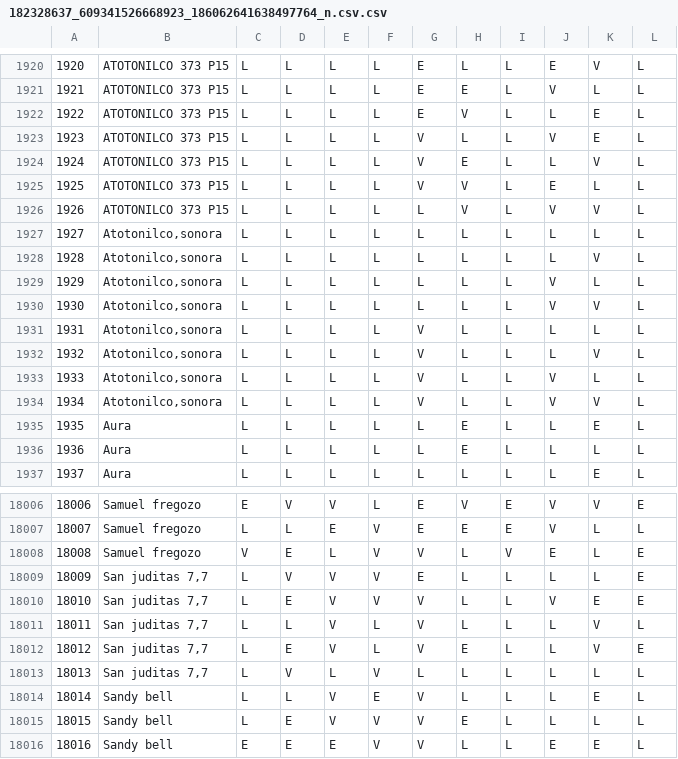
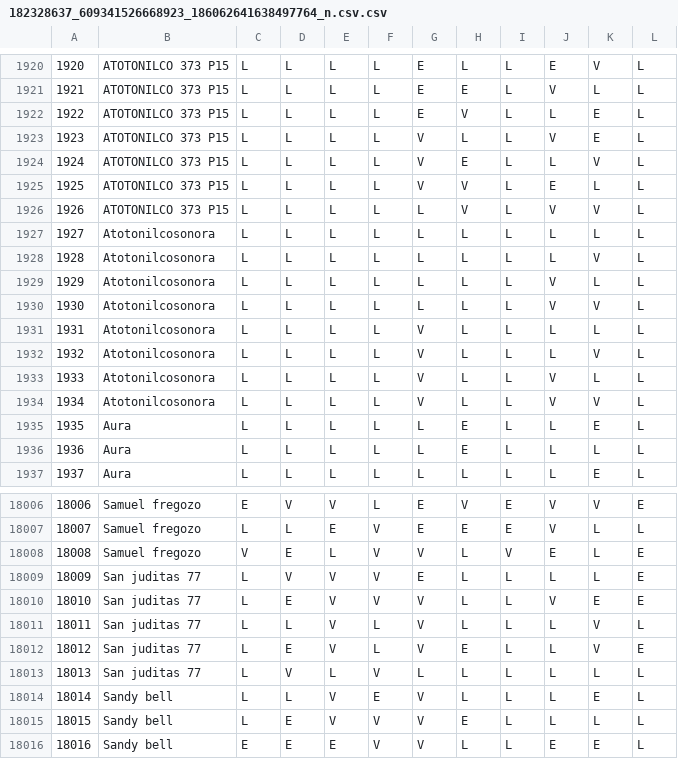
Before and after one commit to QuinielaJal/SimuladorQJMS, a CSV file: docs/assets/182328637_609341526668923_186062641638497764_n.csv.csv, drawn as a sheet; only a part is shown, gaps mark what is left out.

Commit message:
ojfjodf

```diff
--- a/docs/assets/182328637_609341526668923_186062641638497764_n.csv.csv
+++ b/docs/assets/182328637_609341526668923_186062641638497764_n.csv.csv
@@ -1926,10 +1926,10 @@
 1926,ATOTONILCO 373 P15,L,L,L,L,L,V,L,V,V,L
-1927,"Atotonilco,sonora ",L,L,L,L,L,L,L,L,L,L
-1928,"Atotonilco,sonora ",L,L,L,L,L,L,L,L,V,L
-1929,"Atotonilco,sonora ",L,L,L,L,L,L,L,V,L,L
-1930,"Atotonilco,sonora ",L,L,L,L,L,L,L,V,V,L
-1931,"Atotonilco,sonora ",L,L,L,L,V,L,L,L,L,L
-1932,"Atotonilco,sonora ",L,L,L,L,V,L,L,L,V,L
-1933,"Atotonilco,sonora ",L,L,L,L,V,L,L,V,L,L
-1934,"Atotonilco,sonora ",L,L,L,L,V,L,L,V,V,L
+1927,Atotonilcosonora ,L,L,L,L,L,L,L,L,L,L
+1928,Atotonilcosonora ,L,L,L,L,L,L,L,L,V,L
+1929,Atotonilcosonora ,L,L,L,L,L,L,L,V,L,L
+1930,Atotonilcosonora ,L,L,L,L,L,L,L,V,V,L
+1931,Atotonilcosonora ,L,L,L,L,V,L,L,L,L,L
+1932,Atotonilcosonora ,L,L,L,L,V,L,L,L,V,L
+1933,Atotonilcosonora ,L,L,L,L,V,L,L,V,L,L
+1934,Atotonilcosonora ,L,L,L,L,V,L,L,V,V,L
 1935,Aura ,L,L,L,L,L,E,L,L,E,L
@@ -18008,7 +18008,7 @@
 18008,Samuel fregozo,V,E,L,V,V,L,V,E,L,E
-18009,"San juditas 7,7",L,V,V,V,E,L,L,L,L,E
-18010,"San juditas 7,7",L,E,V,V,V,L,L,V,E,E
-18011,"San juditas 7,7",L,L,V,L,V,L,L,L,V,L
-18012,"San juditas 7,7",L,E,V,L,V,E,L,L,V,E
-18013,"San juditas 7,7",L,V,L,V,L,L,L,L,L,L
+18009,San juditas 77,L,V,V,V,E,L,L,L,L,E
+18010,San juditas 77,L,E,V,V,V,L,L,V,E,E
+18011,San juditas 77,L,L,V,L,V,L,L,L,V,L
+18012,San juditas 77,L,E,V,L,V,E,L,L,V,E
+18013,San juditas 77,L,V,L,V,L,L,L,L,L,L
 18014,Sandy bell,L,L,V,E,V,L,L,L,E,L
```
